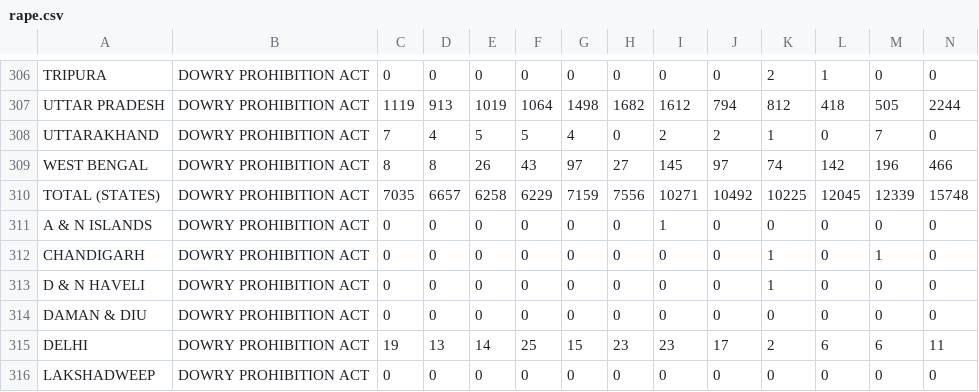
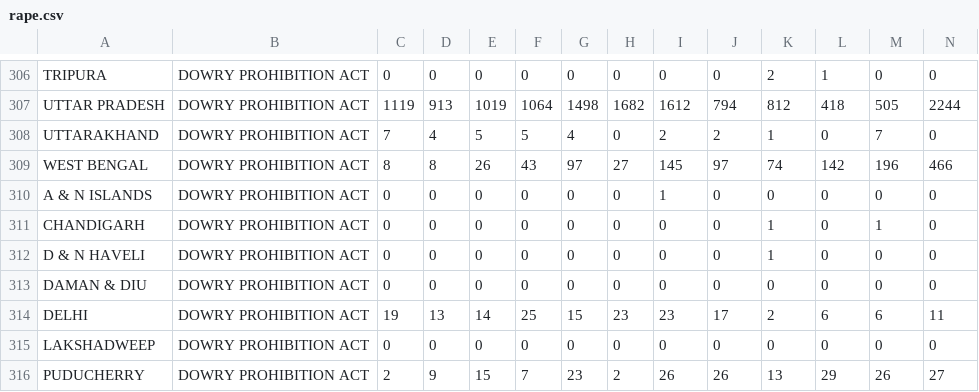
Before and after one commit to shipra901/data_science_dataset, a CSV file: rape.csv, drawn as a sheet; only a part is shown, gaps mark what is left out; the shorter side is filled out with more unchanged rows.

Commit message:
Add files via upload

```diff
--- a/rape.csv
+++ b/rape.csv
@@ -309,3 +309,2 @@ UTTARAKHAND,DOWRY PROHIBITION ACT,7,4,5,5,4,0,2,2,1,0,7,0
 WEST BENGAL,DOWRY PROHIBITION ACT,8,8,26,43,97,27,145,97,74,142,196,466
-TOTAL (STATES),DOWRY PROHIBITION ACT,7035,6657,6258,6229,7159,7556,10271,10492,10225,12045,12339,15748
 A & N ISLANDS,DOWRY PROHIBITION ACT,0,0,0,0,0,0,1,0,0,0,0,0
```
